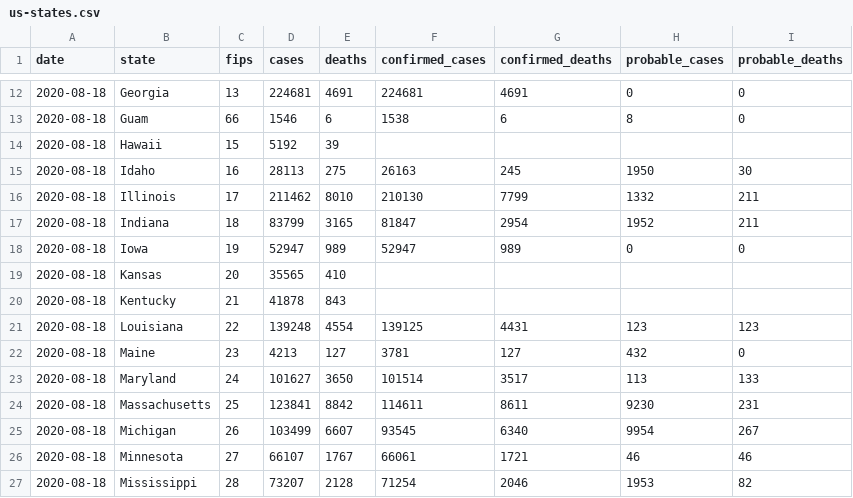
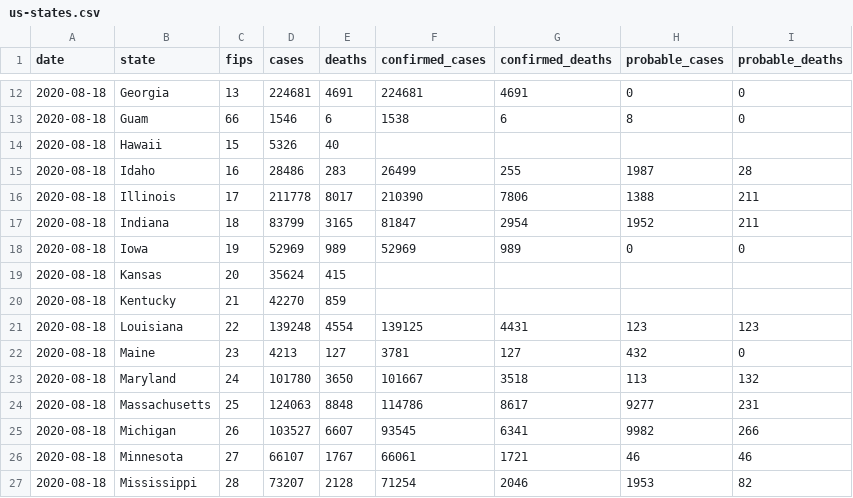
Before and after one commit to jamesewoo/covid-19-data, a CSV file: live/us-states.csv, drawn as a sheet; only a part is shown, gaps mark what is left out; the diff covers the shown part only.

```diff
--- a/live/us-states.csv
+++ b/live/us-states.csv
@@ -13,14 +13,14 @@ date,state,fips,cases,deaths,confirmed_cases,confirmed_deaths,probable_cases,pro
 2020-08-18,Guam,66,1546,6,1538,6,8,0
-2020-08-18,Hawaii,15,5192,39,,,,
-2020-08-18,Idaho,16,28113,275,26163,245,1950,30
-2020-08-18,Illinois,17,211462,8010,210130,7799,1332,211
+2020-08-18,Hawaii,15,5326,40,,,,
+2020-08-18,Idaho,16,28486,283,26499,255,1987,28
+2020-08-18,Illinois,17,211778,8017,210390,7806,1388,211
 2020-08-18,Indiana,18,83799,3165,81847,2954,1952,211
-2020-08-18,Iowa,19,52947,989,52947,989,0,0
-2020-08-18,Kansas,20,35565,410,,,,
-2020-08-18,Kentucky,21,41878,843,,,,
+2020-08-18,Iowa,19,52969,989,52969,989,0,0
+2020-08-18,Kansas,20,35624,415,,,,
+2020-08-18,Kentucky,21,42270,859,,,,
 2020-08-18,Louisiana,22,139248,4554,139125,4431,123,123
 2020-08-18,Maine,23,4213,127,3781,127,432,0
-2020-08-18,Maryland,24,101627,3650,101514,3517,113,133
-2020-08-18,Massachusetts,25,123841,8842,114611,8611,9230,231
-2020-08-18,Michigan,26,103499,6607,93545,6340,9954,267
+2020-08-18,Maryland,24,101780,3650,101667,3518,113,132
+2020-08-18,Massachusetts,25,124063,8848,114786,8617,9277,231
+2020-08-18,Michigan,26,103527,6607,93545,6341,9982,266
 2020-08-18,Minnesota,27,66107,1767,66061,1721,46,46
```
Also changed, not shown: 62 edited cells elsewhere in this file, live/us-counties.csv, 1 other file.
